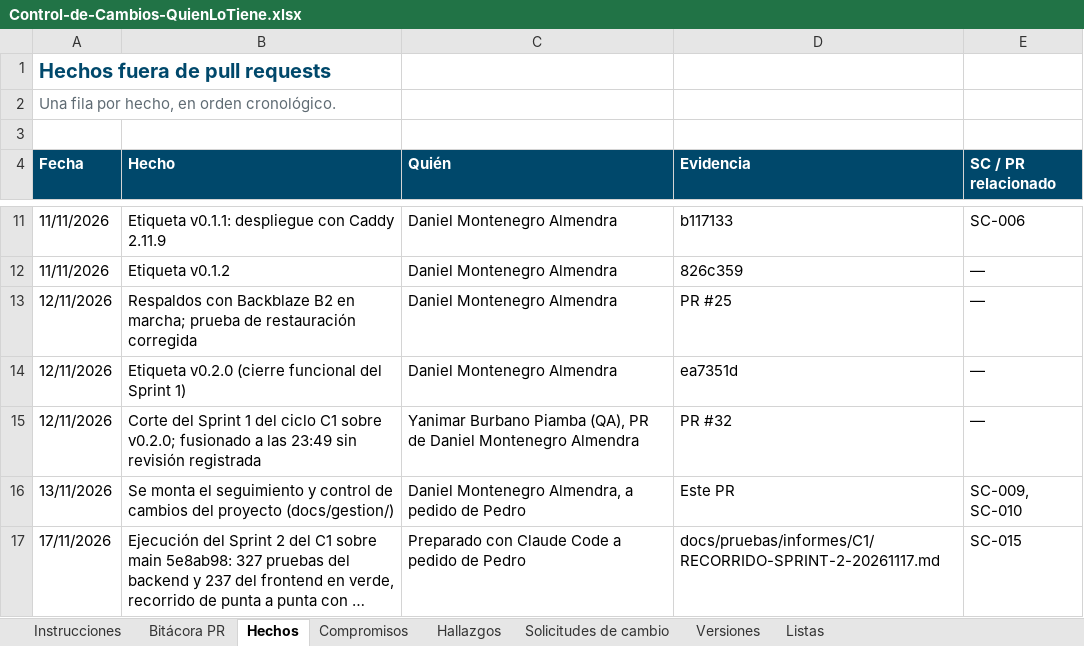
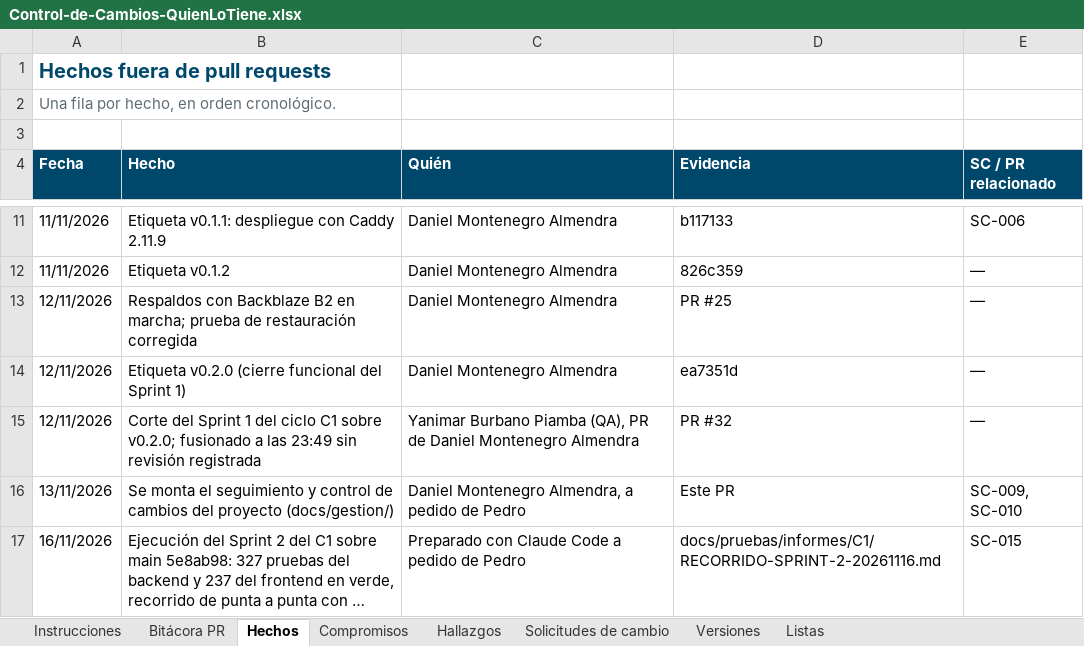
Before and after one commit to Daniel0442123/QuienLoTiene, an Excel workbook: docs/gestion/entregables/Control-de-Cambios-QuienLoTiene.xlsx, sheet Hechos, drawn as a sheet; only a part is shown, gaps mark what is left out; long unchanged cells end in …; values as stored, in another font and other column widths than the file's, no borders; the diff names each change by its address in the sheet, - before the commit and + after, or states it on an @@ line.

```diff
--- a/docs/gestion/entregables/Control-de-Cambios-QuienLoTiene.xlsx (sheet Hechos)
+++ b/docs/gestion/entregables/Control-de-Cambios-QuienLoTiene.xlsx (sheet Hechos)
-A17 (Fecha): 17/11/2026
+A17 (Fecha): 16/11/2026
-D17 (Evidencia): docs/pruebas/informes/C1/RECORRIDO-SPRINT-2-20261117.md
+D17 (Evidencia): docs/pruebas/informes/C1/RECORRIDO-SPRINT-2-20261116.md
```
Also changed, not shown: sheet Compromisos, sheet Solicitudes de cambio, sheet Instrucciones, 26 other files.
